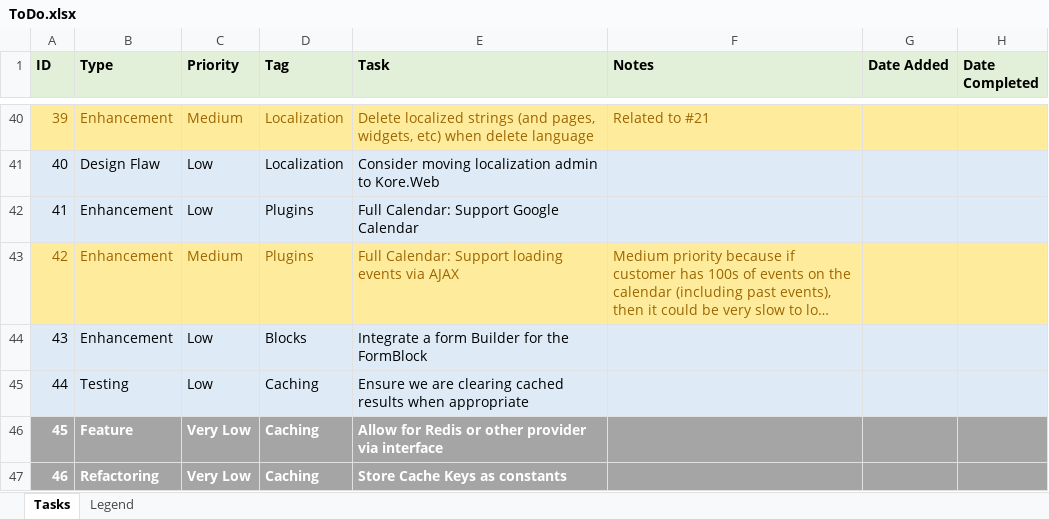
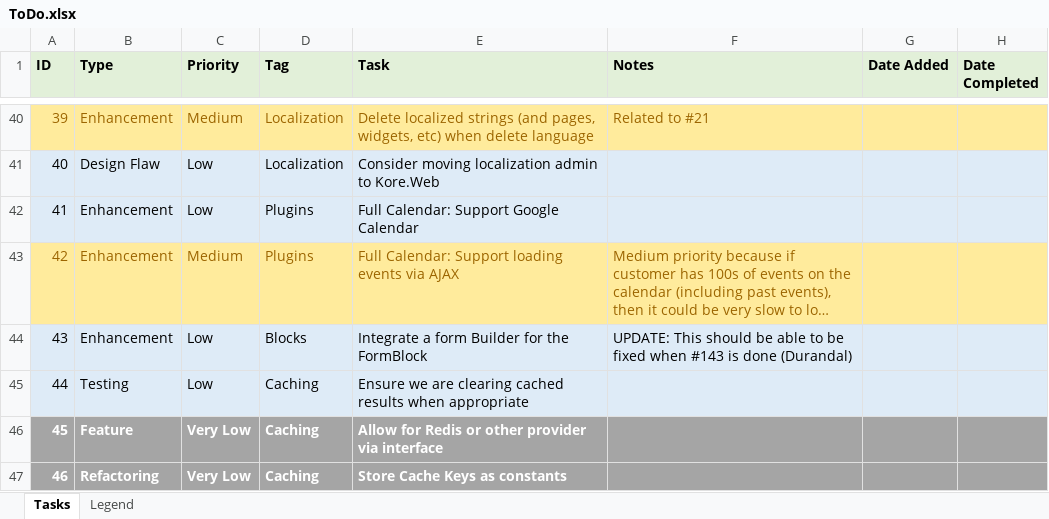
Before and after one commit to gordon-matt/KoreCMS, an Excel workbook: _SolutionItems/ToDo.xlsx, sheet Tasks, drawn as a sheet; only a part is shown, gaps mark what is left out; long unchanged cells end in …; values as stored, in another font and other column widths than the file's, no borders; the diff covers the shown part only; the diff names each change by its address in the sheet, - before the commit and + after, or states it on an @@ line.

```diff
--- a/_SolutionItems/ToDo.xlsx (sheet Tasks)
+++ b/_SolutionItems/ToDo.xlsx (sheet Tasks)
-F44 (Notes): (empty)
+F44 (Notes): UPDATE: This should be able to be fixed when #143 is done (Durandal)
```
Also changed, not shown: 2 added rows, 1 removed row, 4 edited cells, cell formats and row numbers in column A elsewhere in this sheet, 12 other files.
